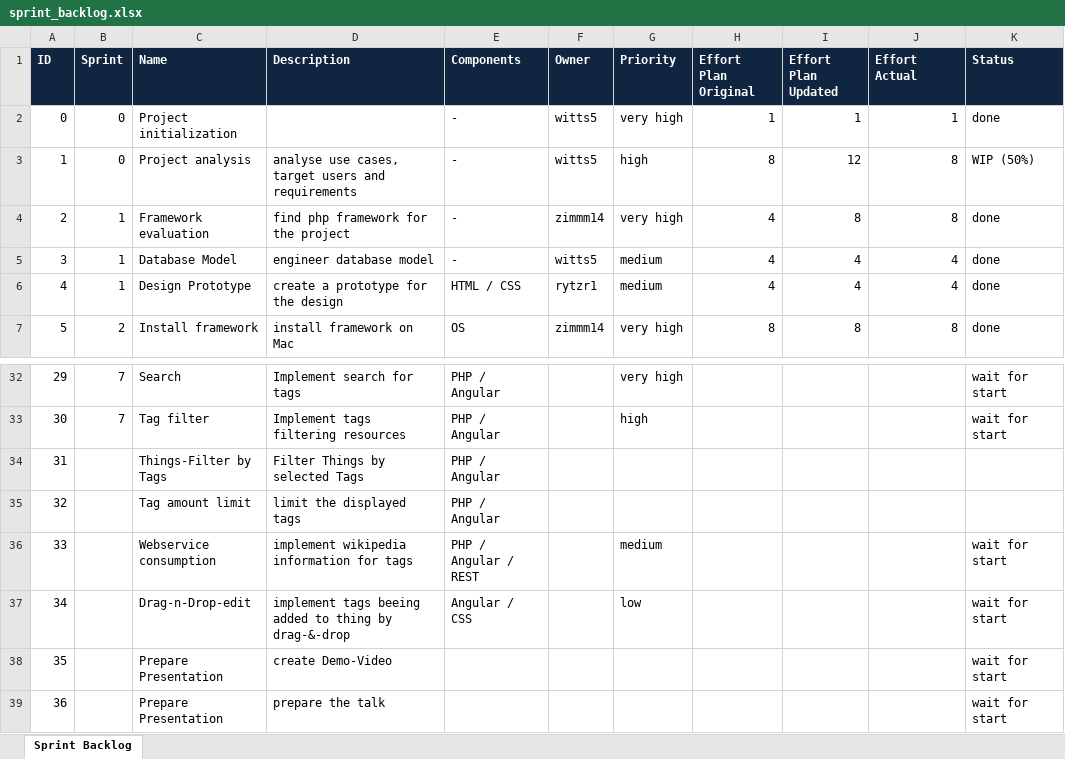
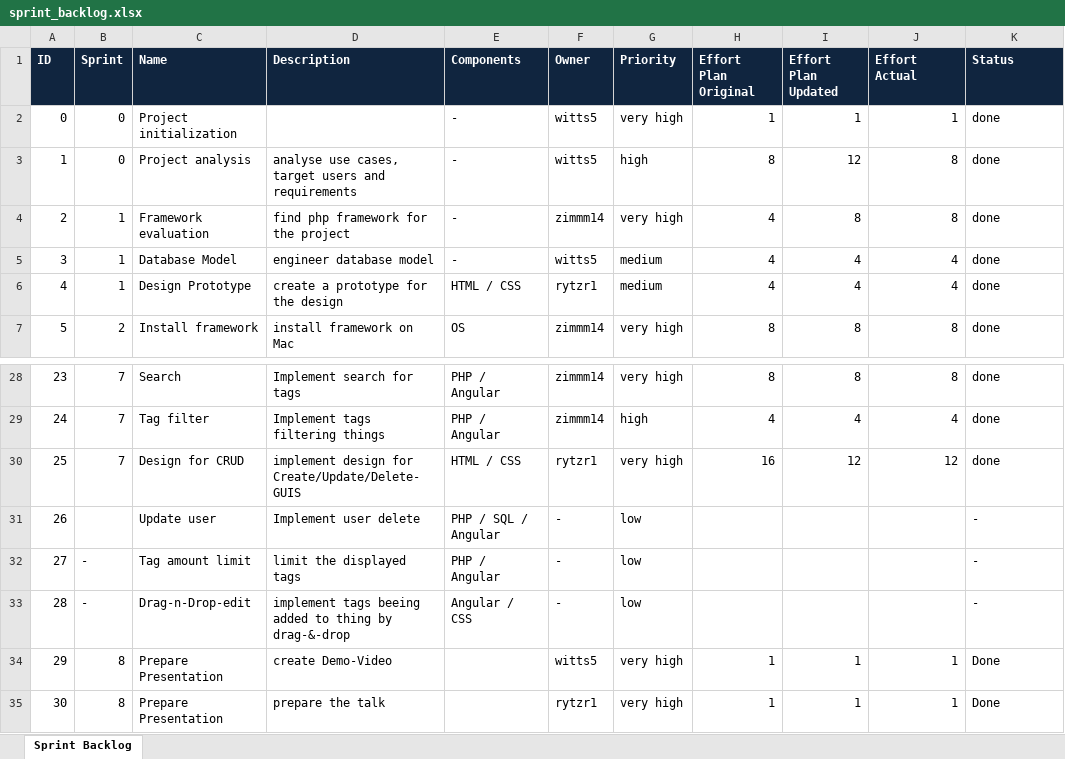
Before and after one commit to wallcreeper/ch.bfh.bti7054.w2014.q.uTag, an Excel workbook: doc/sprint_backlog.xlsx, sheet Sprint Backlog, drawn as a sheet; only a part is shown, gaps mark what is left out; values as stored, in another font and other column widths than the file's, no borders; removed rows and columns are numbered as before the commit, all else as after; the diff covers the shown part only; the diff names each change by its address in the sheet, - before the commit and + after, or states it on an @@ line.

```diff
--- a/doc/sprint_backlog.xlsx (sheet Sprint Backlog)
+++ b/doc/sprint_backlog.xlsx (sheet Sprint Backlog)
-K3 (Status): WIP (50%)
+K3 (Status): done
@@ column A (ID) renumbered between rows 21 and 36 @@
-F28 (Owner): (empty)
+F28 (Owner): zimmm14
-H28 (Effort Plan Original): (empty)
+H28 (Effort Plan Original): 8
-I28 (Effort Plan Updated): (empty)
+I28 (Effort Plan Updated): 8
-J28 (Effort Actual): (empty)
+J28 (Effort Actual): 8
-K28 (Status): wait for start
+K28 (Status): done
-row 33: 30 | 7 | Tag filter | Implement tags filtering resources | PHP / Angular |  | high |  |  |  | wait for start
-row 34: 31 |  | Things-Filter by Tags | Filter Things by selected Tags | PHP / Angular
+row 29: 24 | 7 | Tag filter | Implement tags filtering things | PHP / Angular | zimmm14 | high | 4 | 4 | 4 | done
+row 30: 25 | 7 | Design for CRUD | implement design for Create/Update/Delete-GUIS | HTML / CSS | rytzr1 | very high | 16 | 12 | 12 | done
+row 31: 26 |  | Update user | Implement user delete | PHP / SQL / Angular | - | low |  |  |  | -
-B32 (Sprint): (empty)
+B32 (Sprint): -
-F32 (Owner): (empty)
+F32 (Owner): -
-G32 (Priority): (empty)
+G32 (Priority): low
-K32 (Status): (empty)
+K32 (Status): -
-row 36: 33 |  | Webservice consumption | implement wikipedia information for tags | PHP / Angular / REST |  | medium |  |  |  | wait for start
-B33 (Sprint): (empty)
+B33 (Sprint): -
-F33 (Owner): (empty)
+F33 (Owner): -
-K33 (Status): wait for start
+K33 (Status): -
-B34:B35 (Sprint): (empty)
+B34:B35 (Sprint): 8
-F34 (Owner): (empty)
+F34 (Owner): witts5
-G34:G35 (Priority): (empty)
+G34:G35 (Priority): very high
-H34:H35 (Effort Plan Original): (empty)
+H34:H35 (Effort Plan Original): 1
-I34:I35 (Effort Plan Updated): (empty)
+I34:I35 (Effort Plan Updated): 1
-J34:J35 (Effort Actual): (empty)
+J34:J35 (Effort Actual): 1
-K34:K35 (Status): wait for start
+K34:K35 (Status): Done
-F35 (Owner): (empty)
+F35 (Owner): rytzr1
```
Also changed, not shown: 5 added rows, 21 removed rows and 26 edited cells elsewhere in this sheet, 3 other files.
